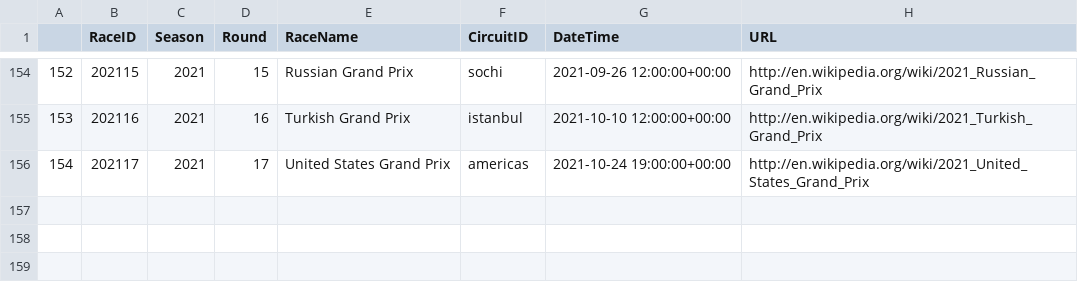
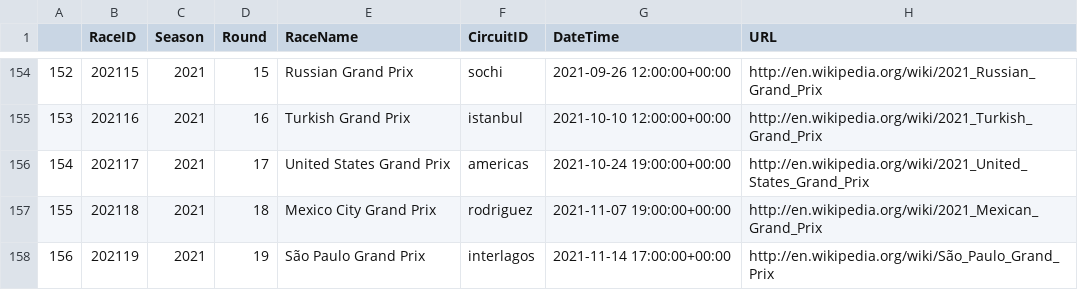
Before and after one commit to cwf231/f1_analysis, a CSV file: data/races.csv, drawn as a sheet; only a part is shown, gaps mark what is left out; the diff names each change by its address in the sheet, - before the commit and + after, or states it on an @@ line.

```diff
--- a/data/races.csv
+++ b/data/races.csv
+row 157: 155 | 202118 | 2021 | 18 | Mexico City Grand Prix | rodriguez | 2021-11-07 19:00:00+00:00 | http://en.wikipedia.org/wiki/2021_Mexican_Grand_Prix
+row 158: 156 | 202119 | 2021 | 19 | São Paulo Grand Prix | interlagos | 2021-11-14 17:00:00+00:00 | http://en.wikipedia.org/wiki/São_Paulo_Grand_Prix
```
Also changed, not shown: data/circuits.csv, 2 other files.
